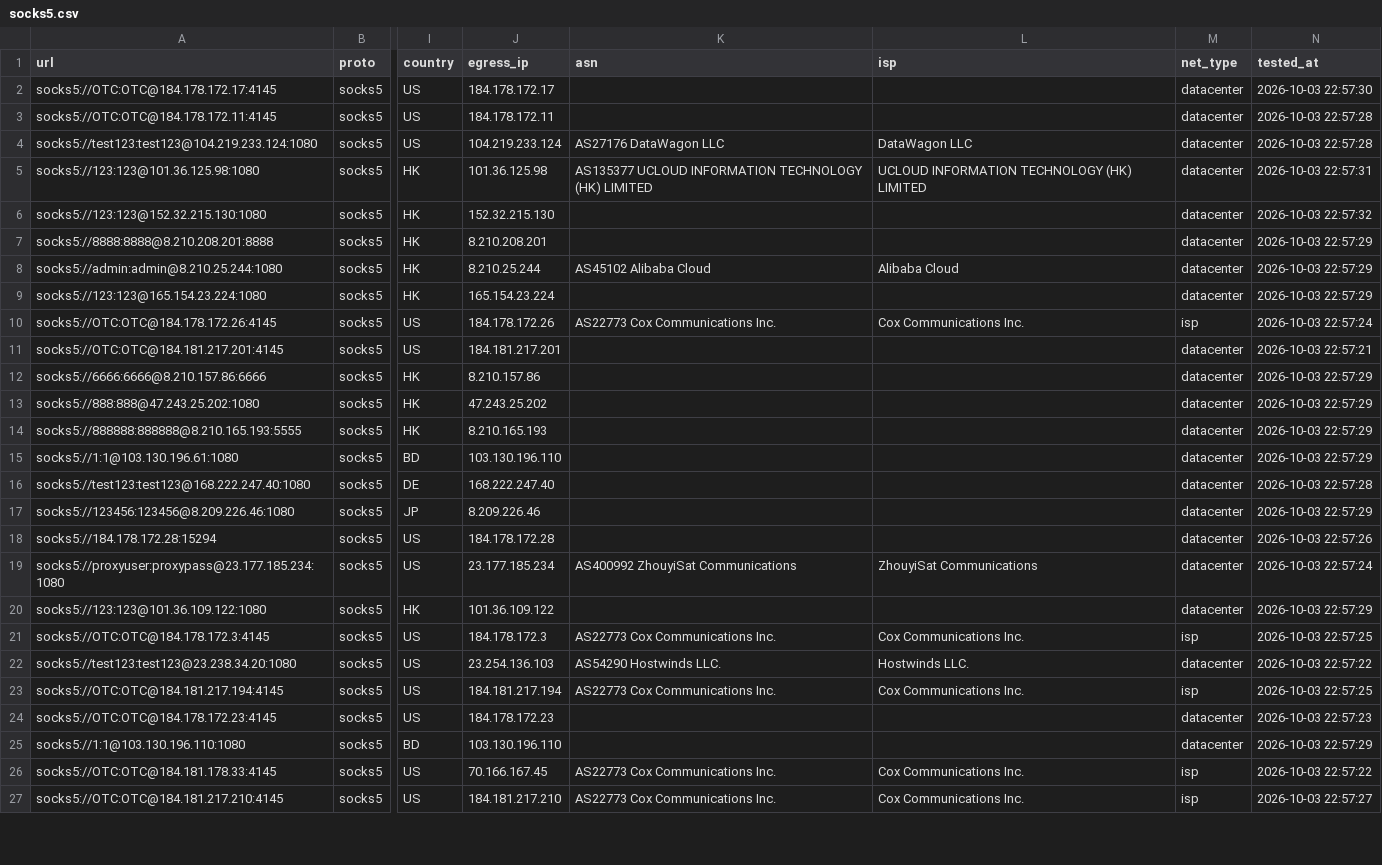
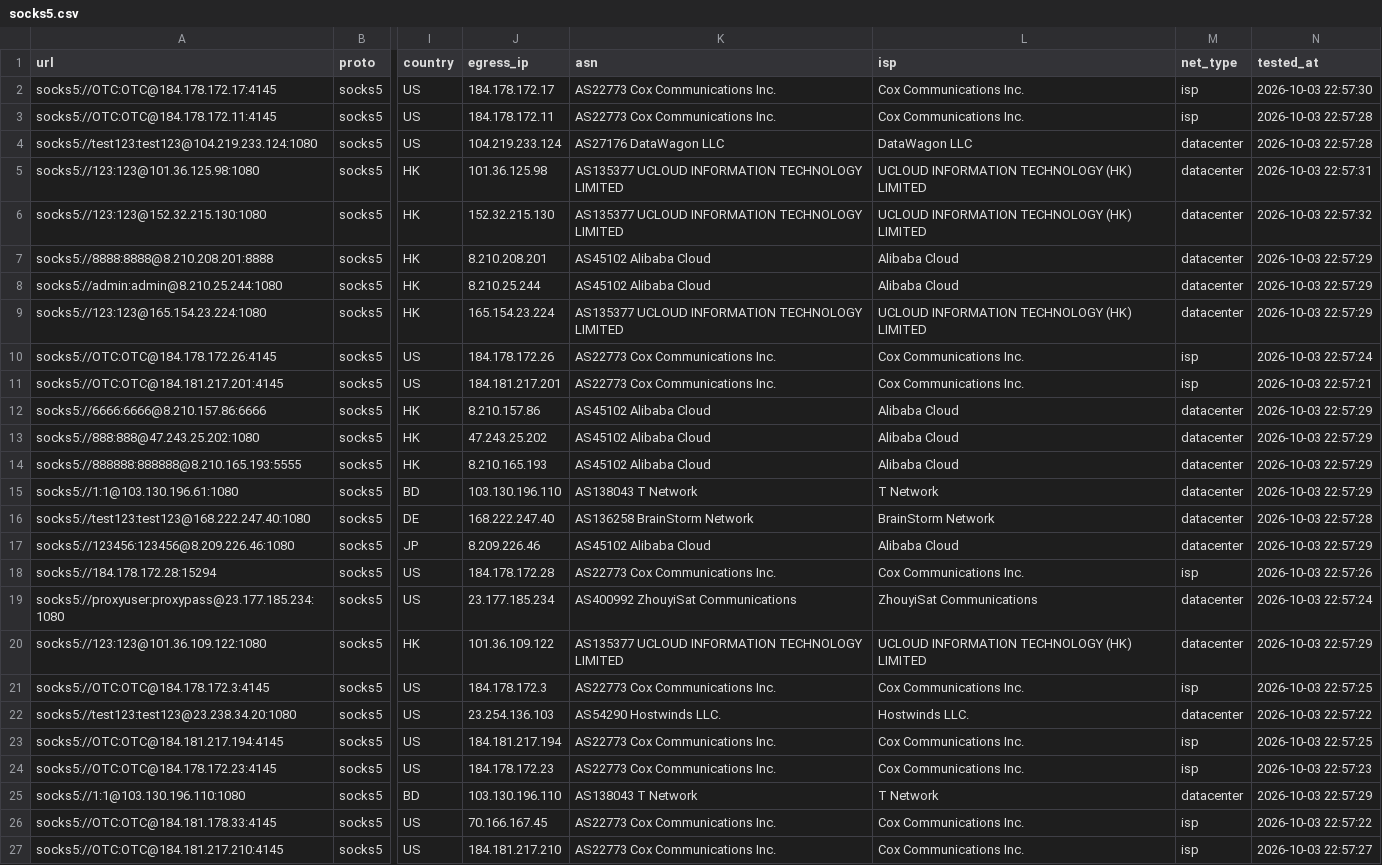
Before and after one commit to skfoa/tg-proxy-fetcher, a CSV file: data/proxies/socks5.csv, drawn as a sheet; only a part is shown, gaps mark what is left out; the diff covers the shown part only; the diff names each change by its address in the sheet, - before the commit and + after, or states it on an @@ line.

Commit message:
feat(verify): enrich SSTP/TURN/SOCKS5 metadata and support DoH domain resolution

```diff
--- a/data/proxies/socks5.csv
+++ b/data/proxies/socks5.csv
-K2:K3 (asn): (empty)
+K2:K3 (asn): AS22773 Cox Communications Inc.
-L2:L3 (isp): (empty)
+L2:L3 (isp): Cox Communications Inc.
-M2:M3 (net_type): datacenter
+M2:M3 (net_type): isp
-K5 (asn): …INFORMATION TECHNOLOGY (HK) LIMITED
+K5 (asn): …INFORMATION TECHNOLOGY LIMITED
-K6 (asn): (empty)
+K6 (asn): AS135377 UCLOUD INFORMATION TECHNOLOGY LIMITED
-L6 (isp): (empty)
+L6 (isp): UCLOUD INFORMATION TECHNOLOGY (HK) LIMITED
-K7 (asn): (empty)
+K7 (asn): AS45102 Alibaba Cloud
-L7 (isp): (empty)
+L7 (isp): Alibaba Cloud
-K9 (asn): (empty)
+K9 (asn): AS135377 UCLOUD INFORMATION TECHNOLOGY LIMITED
-L9 (isp): (empty)
+L9 (isp): UCLOUD INFORMATION TECHNOLOGY (HK) LIMITED
-K11 (asn): (empty)
+K11 (asn): AS22773 Cox Communications Inc.
-L11 (isp): (empty)
+L11 (isp): Cox Communications Inc.
-M11 (net_type): datacenter
+M11 (net_type): isp
-K12:K14 (asn): (empty)
+K12:K14 (asn): AS45102 Alibaba Cloud
-L12:L14 (isp): (empty)
+L12:L14 (isp): Alibaba Cloud
-K15 (asn): (empty)
+K15 (asn): AS138043 T Network
-L15 (isp): (empty)
+L15 (isp): T Network
-K16 (asn): (empty)
+K16 (asn): AS136258 BrainStorm Network
-L16 (isp): (empty)
+L16 (isp): BrainStorm Network
-K17 (asn): (empty)
+K17 (asn): AS45102 Alibaba Cloud
-L17 (isp): (empty)
+L17 (isp): Alibaba Cloud
-K18 (asn): (empty)
+K18 (asn): AS22773 Cox Communications Inc.
-L18 (isp): (empty)
+L18 (isp): Cox Communications Inc.
-M18 (net_type): datacenter
+M18 (net_type): isp
-K20 (asn): (empty)
+K20 (asn): AS135377 UCLOUD INFORMATION TECHNOLOGY LIMITED
-L20 (isp): (empty)
+L20 (isp): UCLOUD INFORMATION TECHNOLOGY (HK) LIMITED
-K24 (asn): (empty)
+K24 (asn): AS22773 Cox Communications Inc.
-L24 (isp): (empty)
+L24 (isp): Cox Communications Inc.
-M24 (net_type): datacenter
+M24 (net_type): isp
-K25 (asn): (empty)
+K25 (asn): AS138043 T Network
-L25 (isp): (empty)
+L25 (isp): T Network
```
Also changed, not shown: 109 edited cells elsewhere in this file, 10 other files.
